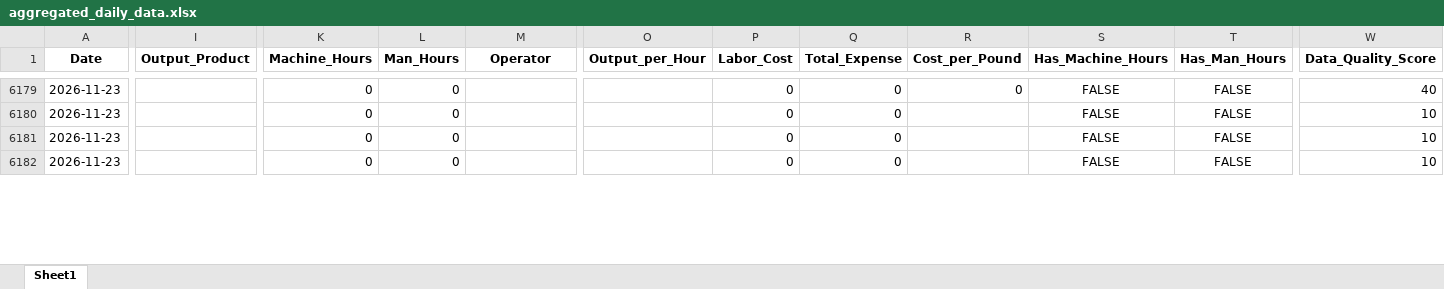
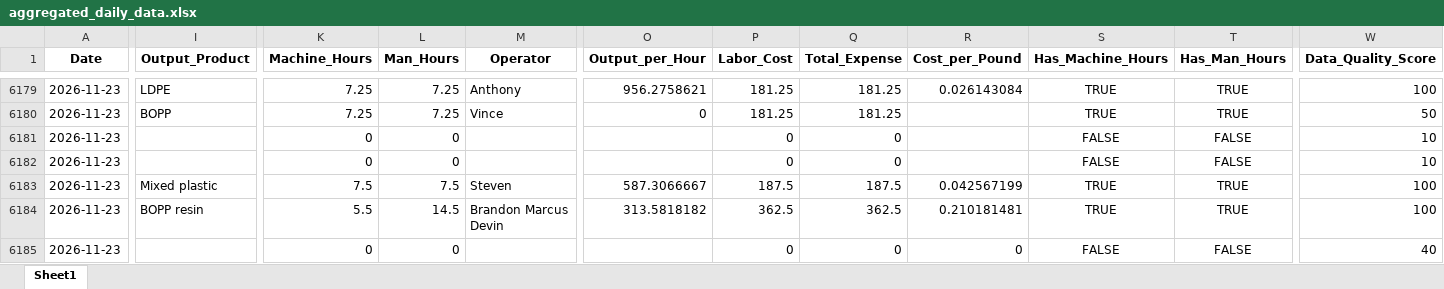
Before and after one commit to zabdulla/walton_production, an Excel workbook: data/aggregated_daily_data.xlsx, sheet Sheet1, drawn as a sheet; only a part is shown, gaps mark what is left out; values as stored, in another font and other column widths than the file's, no borders; rows hold the shown columns only; the diff covers the shown part only; the diff names each change by its address in the sheet, - before the commit and + after, or states it on an @@ line.

```diff
--- a/data/aggregated_daily_data.xlsx (sheet Sheet1)
+++ b/data/aggregated_daily_data.xlsx (sheet Sheet1)
-I6179 (Output_Product): (empty)
+I6179 (Output_Product): LDPE
-K6179:K6180 (Machine_Hours): 0
+K6179:K6180 (Machine_Hours): 7.25
-L6179:L6180 (Man_Hours): 0
+L6179:L6180 (Man_Hours): 7.25
-M6179 (Operator): (empty)
+M6179 (Operator): Anthony
-O6179 (Output_per_Hour): (empty)
+O6179 (Output_per_Hour): 956.2758621
-P6179:P6180 (Labor_Cost): 0
+P6179:P6180 (Labor_Cost): 181.25
-Q6179:Q6180 (Total_Expense): 0
+Q6179:Q6180 (Total_Expense): 181.25
-R6179 (Cost_per_Pound): 0
+R6179 (Cost_per_Pound): 0.026143084
-S6179:S6180 (Has_Machine_Hours): FALSE
+S6179:S6180 (Has_Machine_Hours): TRUE
-T6179:T6180 (Has_Man_Hours): FALSE
+T6179:T6180 (Has_Man_Hours): TRUE
-W6179 (Data_Quality_Score): 40
+W6179 (Data_Quality_Score): 100
-I6180 (Output_Product): (empty)
+I6180 (Output_Product): BOPP
-M6180 (Operator): (empty)
+M6180 (Operator): Vince
-O6180 (Output_per_Hour): (empty)
+O6180 (Output_per_Hour): 0
-W6180 (Data_Quality_Score): 10
+W6180 (Data_Quality_Score): 50
+row 6183: 2026-11-23 | Mixed plastic | 7.5 | 7.5 | Steven | 587.3066667 | 187.5 | 187.5 | 0.042567199 | TRUE | TRUE | 100
+row 6184: 2026-11-23 | BOPP resin | 5.5 | 14.5 | Brandon Marcus Devin | 313.5818182 | 362.5 | 362.5 | 0.210181481 | TRUE | TRUE | 100
+row 6185: 2026-11-23 |  | 0 | 0 |  |  | 0 | 0 | 0 | FALSE | FALSE | 40
```
Also changed, not shown: 11 added rows and 62 edited cells elsewhere in this sheet, data/aggregated_notes.xlsx, 5 other files.
